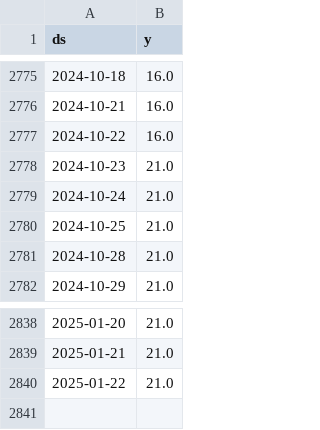
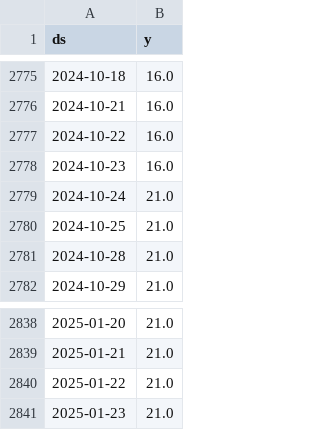
Before and after one commit to myxa95/01_Prediction_of_the_key_rate_in_the_Russian_Federation_MLOps, a CSV file: data/df.csv, drawn as a sheet; only a part is shown, gaps mark what is left out.

```diff
--- a/data/df.csv
+++ b/data/df.csv
@@ -2777,3 +2777,3 @@ ds,y
 2024-10-22,16.0
-2024-10-23,21.0
+2024-10-23,16.0
 2024-10-24,21.0
@@ -2840 +2840,2 @@ ds,y
 2025-01-22,21.0
+2025-01-23,21.0
```
Also changed, not shown: data/df_forecast.csv, data/df_test.csv, 7 other files.
